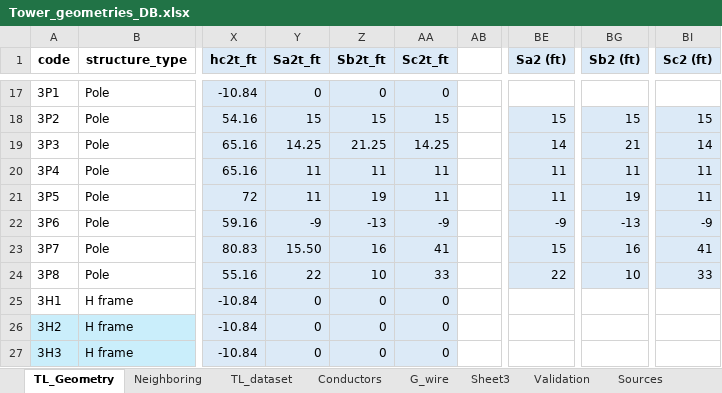
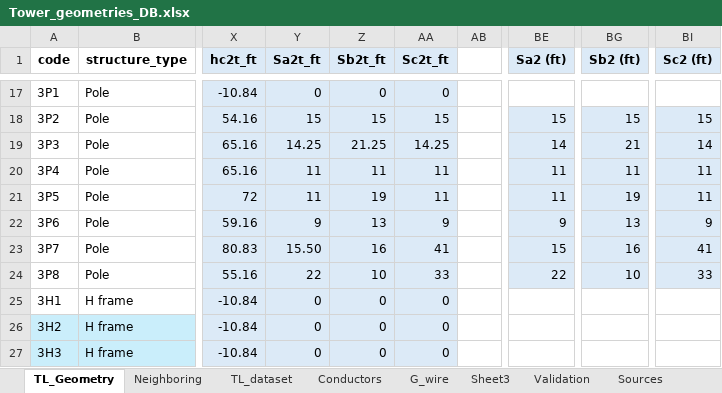
Before and after one commit to SebastianManriqueM/TL_parameter_computation, an Excel workbook: src/data/Tower_geometries_DB.xlsx, sheet TL_Geometry, drawn as a sheet; only a part is shown, gaps mark what is left out; values as stored, in another font and other column widths than the file's, no borders; the diff names each change by its address in the sheet, - before the commit and + after, or states it on an @@ line.

Commit message:
Fix data or 3P6 tower geometry

```diff
--- a/src/data/Tower_geometries_DB.xlsx (sheet TL_Geometry)
+++ b/src/data/Tower_geometries_DB.xlsx (sheet TL_Geometry)
-Y22 (Sa2t_ft): -9
+Y22 (Sa2t_ft): 9
-Z22 (Sb2t_ft): -13
+Z22 (Sb2t_ft): 13
-AA22 (Sc2t_ft): -9
+AA22 (Sc2t_ft): 9
-BE22 (Sa2 (ft)): -9
+BE22 (Sa2 (ft)): 9
-BG22 (Sb2 (ft)): -13
+BG22 (Sb2 (ft)): 13
-BI22 (Sc2 (ft)): -9
+BI22 (Sc2 (ft)): 9
```
Also changed, not shown: 1 other file.
